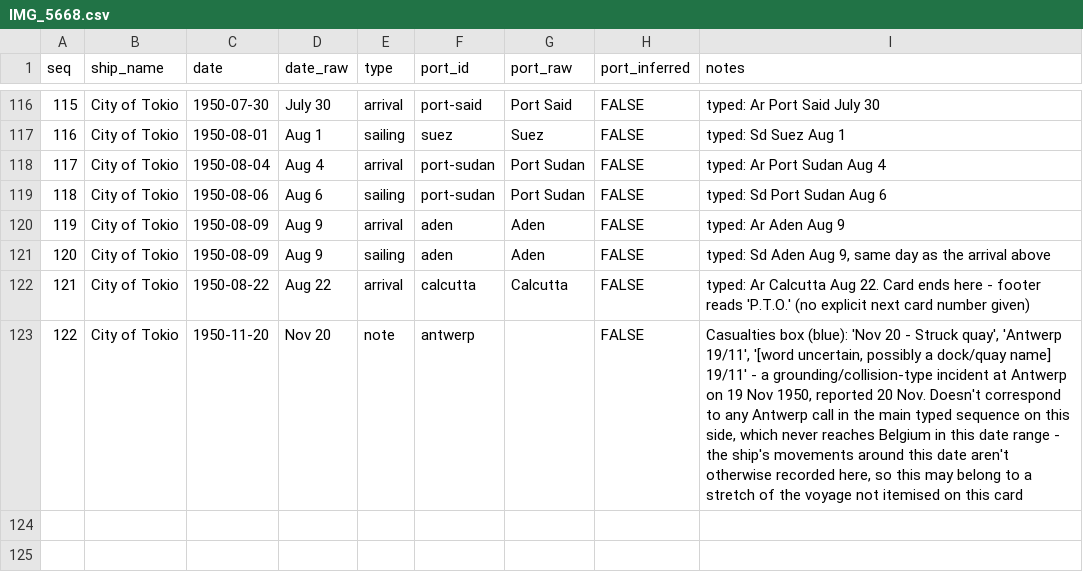
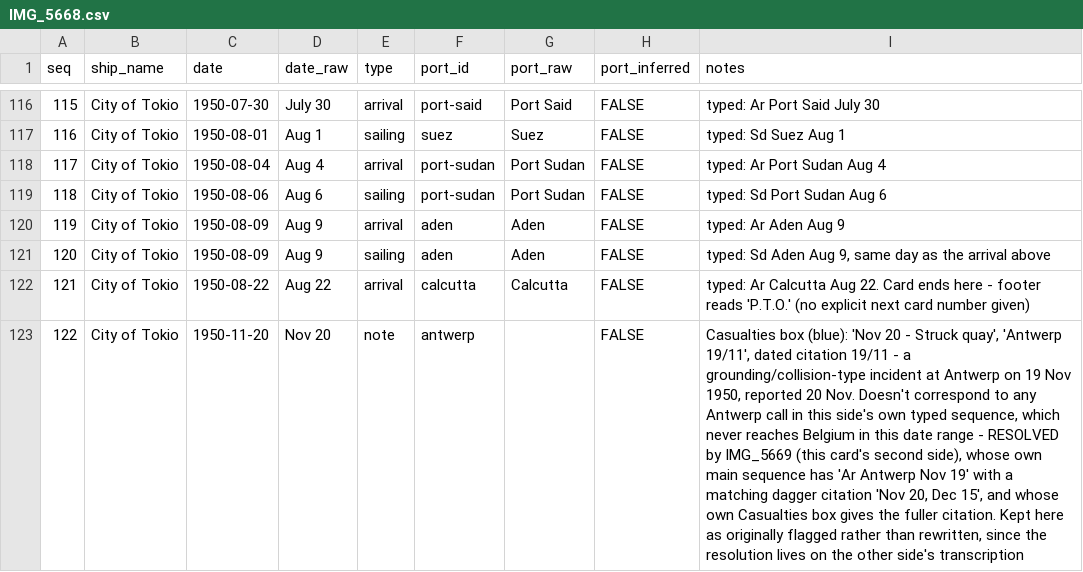
Before and after one commit to pushpingeo/rushton, a CSV file: transcriptions/IMG_5668.csv, drawn as a sheet; only a part is shown, gaps mark what is left out; the diff names each change by its address in the sheet, - before the commit and + after, or states it on an @@ line.

Commit message:
Transcribe IMG_5669 (City of Tokio, Card No 10 second side)
Fully transcribes 69 rows plus 2 Casualties notes, 10 Sep 1950 - 1 Jun 1951,
directly continuing IMG_5668, entirely from typed strips. Covers a UK/Europe
leg and a Persian Gulf circuit with a new port (Mena al Ahmadi). Resolves
IMG_5668's previously-unmatched Antwerp casualty note against this card's
own Ar Antwerp entry and dagger citation; also flags a second jetty-strike
incident at Liverpool. Updates IMG_5668's note and the README to record the
resolution.

```diff
--- a/transcriptions/IMG_5668.csv
+++ b/transcriptions/IMG_5668.csv
-I123 (notes): …'Antwerp 19/11', '[word uncertain, possibly a dock/quay name] 19/11' - a grounding/collision-type incident at Antwerp on 19 Nov 1950, reported 20 Nov. Doesn't correspond to any Antwerp call in the main typed sequence on this side, which never reaches Belgium in this date range - the ship's movements around this date aren't otherwise recorded here, so this may belong to a stretch of the voyage not itemised on this card
+I123 (notes): …'Antwerp 19/11', dated citation 19/11 - a grounding/collision-type incident at Antwerp on 19 Nov 1950, reported 20 Nov. Doesn't correspond to any Antwerp call in this side's own typed sequence, which never reaches Belgium in this date range - RESOLVED by IMG_5669 (this card's second side), whose own main sequence has 'Ar Antwerp Nov 19' with a matching dagger citation 'Nov 20, Dec 15', and whose own Casualties box gives the fuller citation. Kept here as originally flagged rather than rewritten, since the resolution lives on the other side's transcription
```
Also changed, not shown: data/ports.csv, transcriptions/cards.csv, 2 other files.
